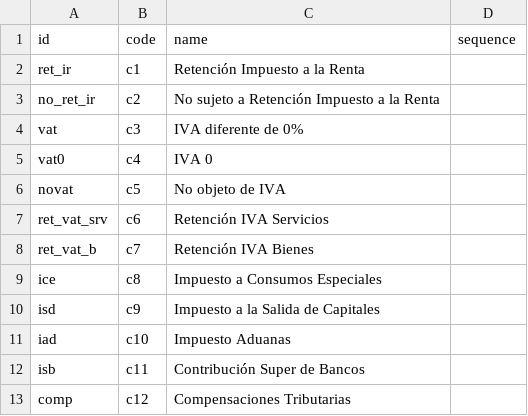
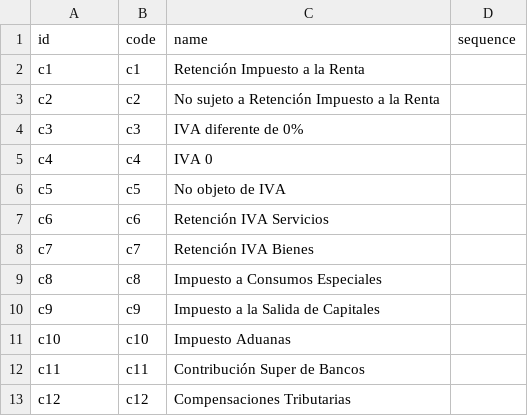
Before and after one commit to JJARAMIF/ITC, a CSV file: l10n_ec_chart/data/account.tax.group.csv, drawn as a sheet.

Commit message:
ok

```diff
--- a/l10n_ec_chart/data/account.tax.group.csv
+++ b/l10n_ec_chart/data/account.tax.group.csv
@@ -1,13 +1,13 @@
 id,code,name,sequence
-ret_ir,c1,Retención Impuesto a la Renta,
-no_ret_ir,c2,No sujeto a Retención Impuesto a la Renta,
-vat,c3,IVA diferente de 0%,
-vat0,c4,IVA 0,
-novat,c5,No objeto de IVA,
-ret_vat_srv,c6,Retención IVA Servicios,
-ret_vat_b,c7,Retención IVA Bienes,
-ice,c8,Impuesto a Consumos Especiales,
-isd,c9,Impuesto a la Salida de Capitales,
-iad,c10,Impuesto Aduanas,
-isb,c11,Contribución Super de Bancos,
-comp,c12,Compensaciones Tributarias,
+c1,c1,Retención Impuesto a la Renta,
+c2,c2,No sujeto a Retención Impuesto a la Renta,
+c3,c3,IVA diferente de 0%,
+c4,c4,IVA 0,
+c5,c5,No objeto de IVA,
+c6,c6,Retención IVA Servicios,
+c7,c7,Retención IVA Bienes,
+c8,c8,Impuesto a Consumos Especiales,
+c9,c9,Impuesto a la Salida de Capitales,
+c10,c10,Impuesto Aduanas,
+c11,c11,Contribución Super de Bancos,
+c12,c12,Compensaciones Tributarias,
```
